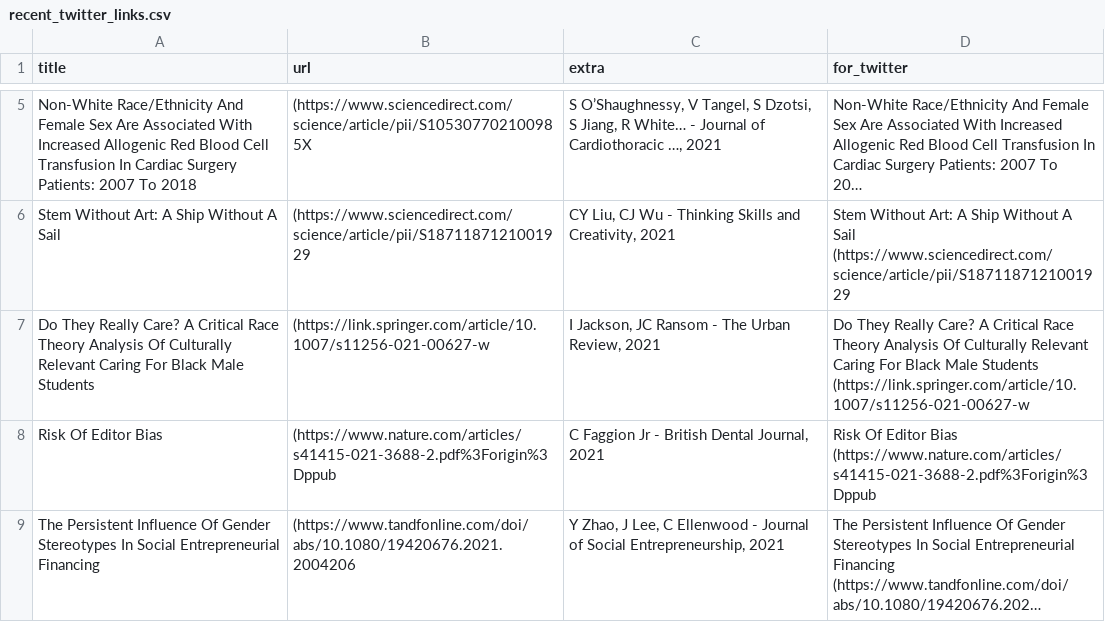
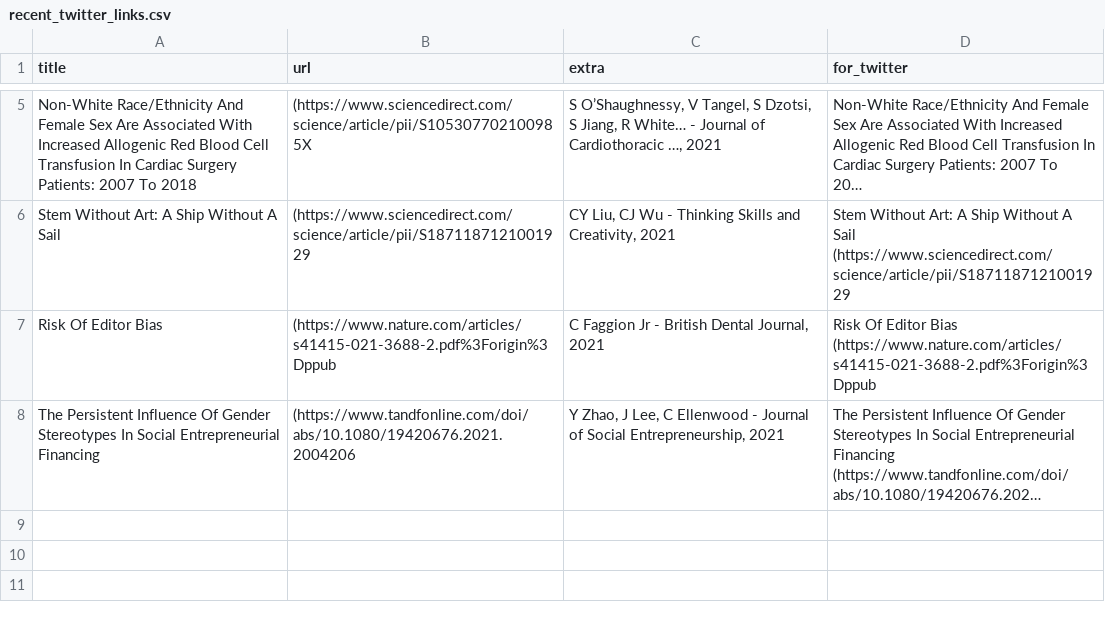
Before and after one commit to DiversifyDigest/digest_curation, a CSV file: recent_twitter_links.csv, drawn as a sheet; only a part is shown, gaps mark what is left out; long unchanged cells end in …; the diff names each change by its address in the sheet, - before the commit and + after, or states it on an @@ line.

```diff
--- a/recent_twitter_links.csv
+++ b/recent_twitter_links.csv
-row 7: Do They Really Care? A Critical Race Theory Analysis Of Culturally Relevant Caring For Black Male Students | (https://link.springer.com/article/10.1007/s11256-021-00627-w | I Jackson, JC Ransom - The Urban Review, 2021 | Do They Really Care? A Critical Race Theory Analysis Of Culturally Relevant Caring For Black Male Students (https://link.springer.com/article/10.1007/s11256-021-00627-w
```
